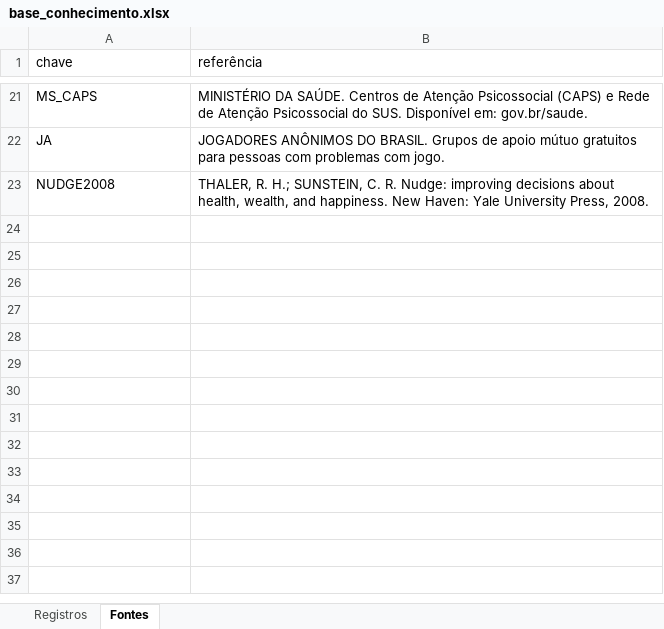
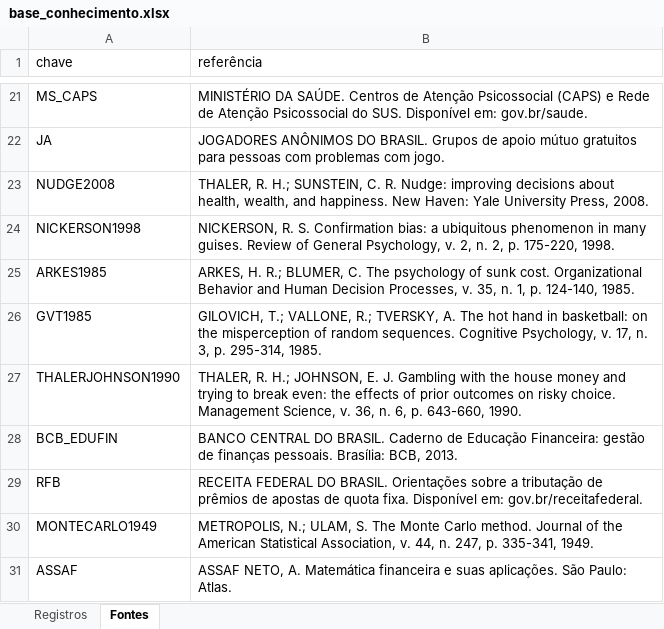
Before and after one commit to lesoca1/chatbot-projetos3, an Excel workbook: docs/base_conhecimento.xlsx, sheet Fontes, drawn as a sheet; only a part is shown, gaps mark what is left out; values as stored, in another font and other column widths than the file's, no borders; the diff names each change by its address in the sheet, - before the commit and + after, or states it on an @@ line.

```diff
--- a/docs/base_conhecimento.xlsx (sheet Fontes)
+++ b/docs/base_conhecimento.xlsx (sheet Fontes)
+row 24: NICKERSON1998 | NICKERSON, R. S. Confirmation bias: a ubiquitous phenomenon in many guises. Review of General Psychology, v. 2, n. 2, p. 175-220, 1998.
+row 25: ARKES1985 | ARKES, H. R.; BLUMER, C. The psychology of sunk cost. Organizational Behavior and Human Decision Processes, v. 35, n. 1, p. 124-140, 1985.
+row 26: GVT1985 | GILOVICH, T.; VALLONE, R.; TVERSKY, A. The hot hand in basketball: on the misperception of random sequences. Cognitive Psychology, v. 17, n. 3, p. 295-314, 1985.
+row 27: THALERJOHNSON1990 | THALER, R. H.; JOHNSON, E. J. Gambling with the house money and trying to break even: the effects of prior outcomes on risky choice. Management Science, v. 36, n. 6, p. 643-660, 1990.
+row 28: BCB_EDUFIN | BANCO CENTRAL DO BRASIL. Caderno de Educação Financeira: gestão de finanças pessoais. Brasília: BCB, 2013.
+row 29: RFB | RECEITA FEDERAL DO BRASIL. Orientações sobre a tributação de prêmios de apostas de quota fixa. Disponível em: gov.br/receitafederal.
+row 30: MONTECARLO1949 | METROPOLIS, N.; ULAM, S. The Monte Carlo method. Journal of the American Statistical Association, v. 44, n. 247, p. 335-341, 1949.
+row 31: ASSAF | ASSAF NETO, A. Matemática financeira e suas aplicações. São Paulo: Atlas.
```
Also changed, not shown: sheet Registros, 23 other files.
